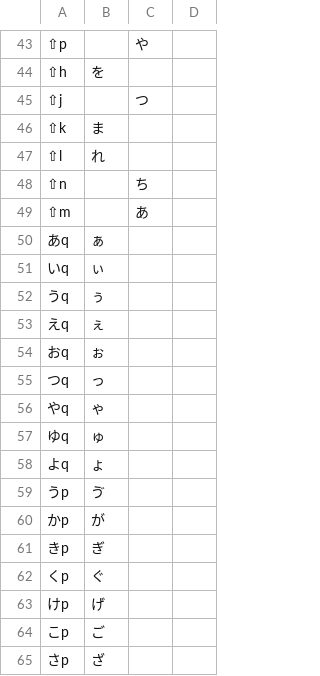
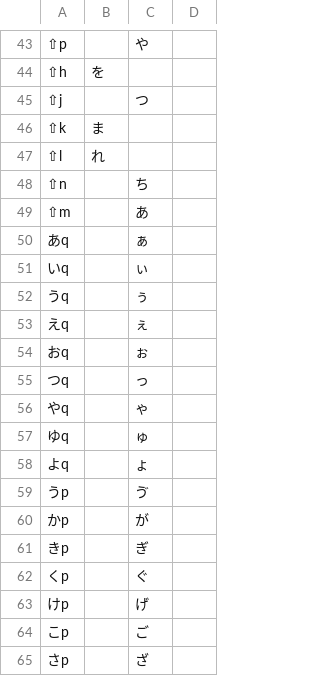
Before and after one commit to yuni-hutsuka/dark_moon_layout, a TSV file: roman_table/v2.0.0.tsv, drawn as a sheet; only a part is shown, gaps mark what is left out; the diff covers the shown part only; the diff names each change by its address in the sheet, - before the commit and + after, or states it on an @@ line.

Commit message:
:sparkles: feat: 濁点と゜、小文字を循環するようにした

```diff
--- a/roman_table/v2.0.0.tsv
+++ b/roman_table/v2.0.0.tsv
-B50: ぁ
+B50: (empty)
-C50: (empty)
+C50: ぁ
-B51: ぃ
+B51: (empty)
-C51: (empty)
+C51: ぃ
-B52: ぅ
+B52: (empty)
-C52: (empty)
+C52: ぅ
-B53: ぇ
+B53: (empty)
-C53: (empty)
+C53: ぇ
-B54: ぉ
+B54: (empty)
-C54: (empty)
+C54: ぉ
-B55: っ
+B55: (empty)
-C55: (empty)
+C55: っ
-B56: ゃ
+B56: (empty)
-C56: (empty)
+C56: ゃ
-B57: ゅ
+B57: (empty)
-C57: (empty)
+C57: ゅ
-B58: ょ
+B58: (empty)
-C58: (empty)
+C58: ょ
-B59: ゔ
+B59: (empty)
-C59: (empty)
+C59: ゔ
-B60: が
+B60: (empty)
-C60: (empty)
+C60: が
-B61: ぎ
+B61: (empty)
-C61: (empty)
+C61: ぎ
-B62: ぐ
+B62: (empty)
-C62: (empty)
+C62: ぐ
-B63: げ
+B63: (empty)
-C63: (empty)
+C63: げ
-B64: ご
+B64: (empty)
-C64: (empty)
+C64: ご
-B65: ざ
+B65: (empty)
-C65: (empty)
+C65: ざ
```
Also changed, not shown: 35 added rows and 40 edited cells elsewhere in this file.
